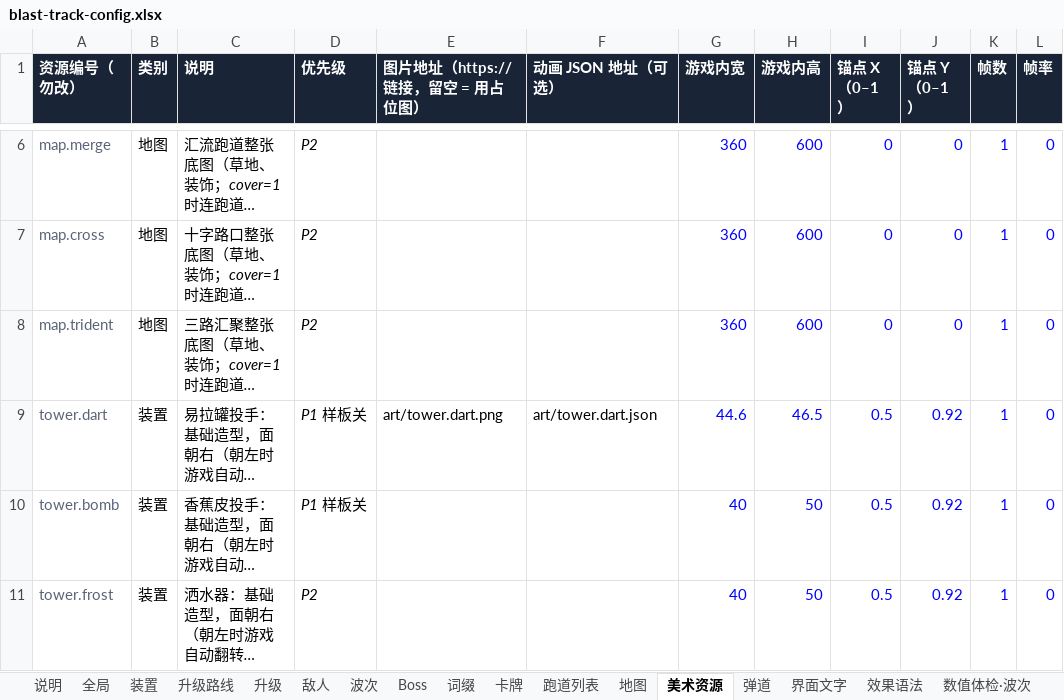
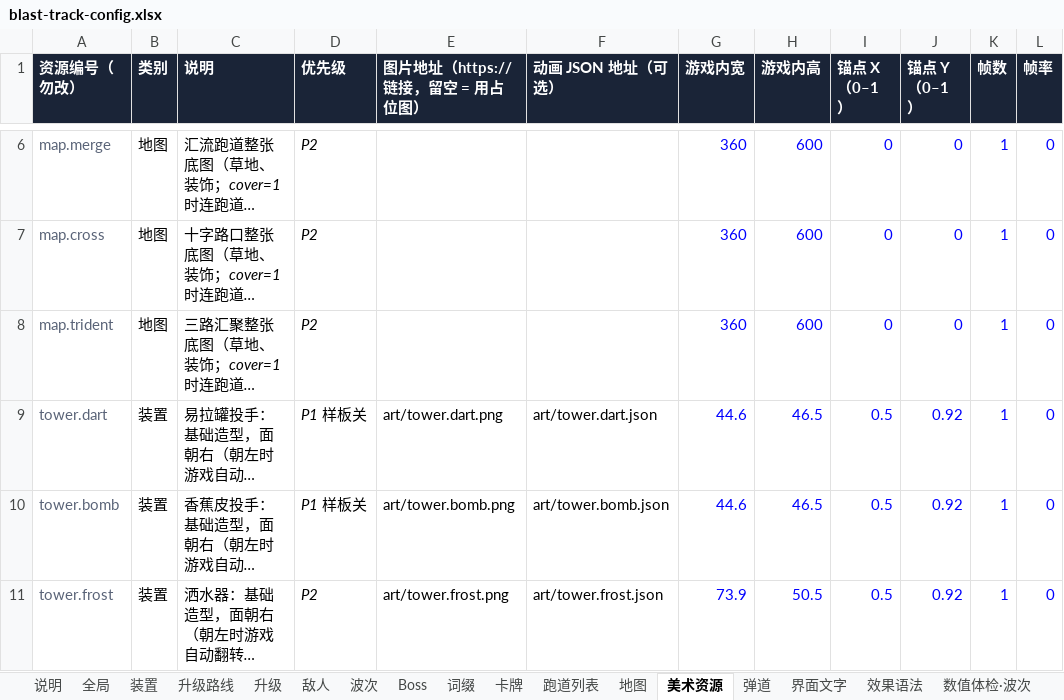
Before and after one commit to fatherofnoah42-pixel/blast-track, an Excel workbook: config/blast-track-config.xlsx, sheet 美术资源, drawn as a sheet; only a part is shown, gaps mark what is left out; long unchanged cells end in …; values as stored, in another font and other column widths than the file's, no borders; the diff covers the shown part only; the diff names each change by its address in the sheet, - before the commit and + after, or states it on an @@ line.

```diff
--- a/config/blast-track-config.xlsx (sheet 美术资源)
+++ b/config/blast-track-config.xlsx (sheet 美术资源)
-E10 (图片地址（https:// 链接，留空 = 用占位图）): (empty)
+E10 (图片地址（https:// 链接，留空 = 用占位图）): art/tower.bomb.png
-F10 (动画 JSON 地址（可选）): (empty)
+F10 (动画 JSON 地址（可选）): art/tower.bomb.json
-G10 (游戏内宽): 40
+G10 (游戏内宽): 44.6
-H10 (游戏内高): 50
+H10 (游戏内高): 46.5
-E11 (图片地址（https:// 链接，留空 = 用占位图）): (empty)
+E11 (图片地址（https:// 链接，留空 = 用占位图）): art/tower.frost.png
-F11 (动画 JSON 地址（可选）): (empty)
+F11 (动画 JSON 地址（可选）): art/tower.frost.json
-G11 (游戏内宽): 40
+G11 (游戏内宽): 73.9
-H11 (游戏内高): 50
+H11 (游戏内高): 50.5
```
Also changed, not shown: 1 added row and 17 edited cells elsewhere in this sheet, 30 other files.
